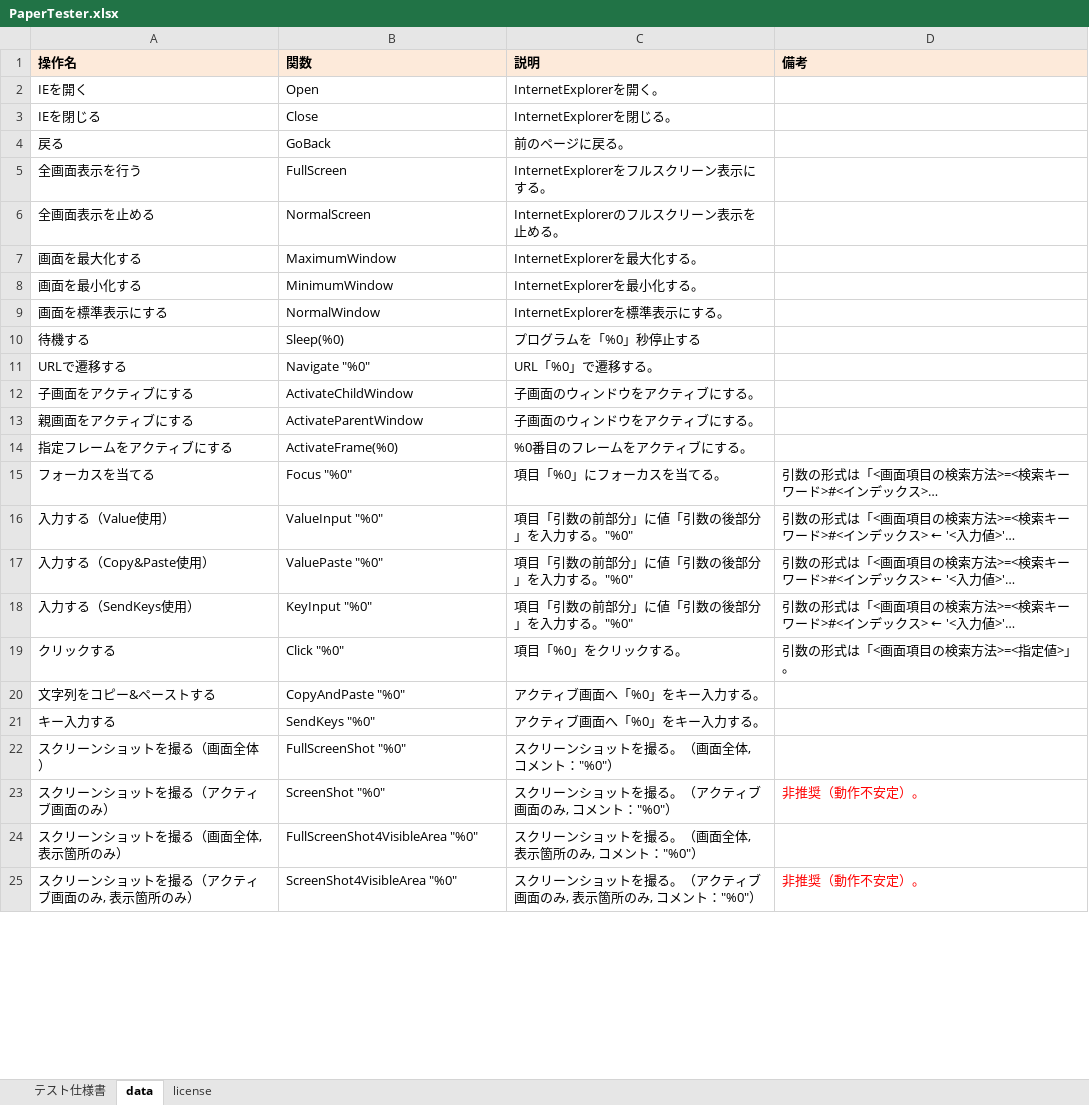
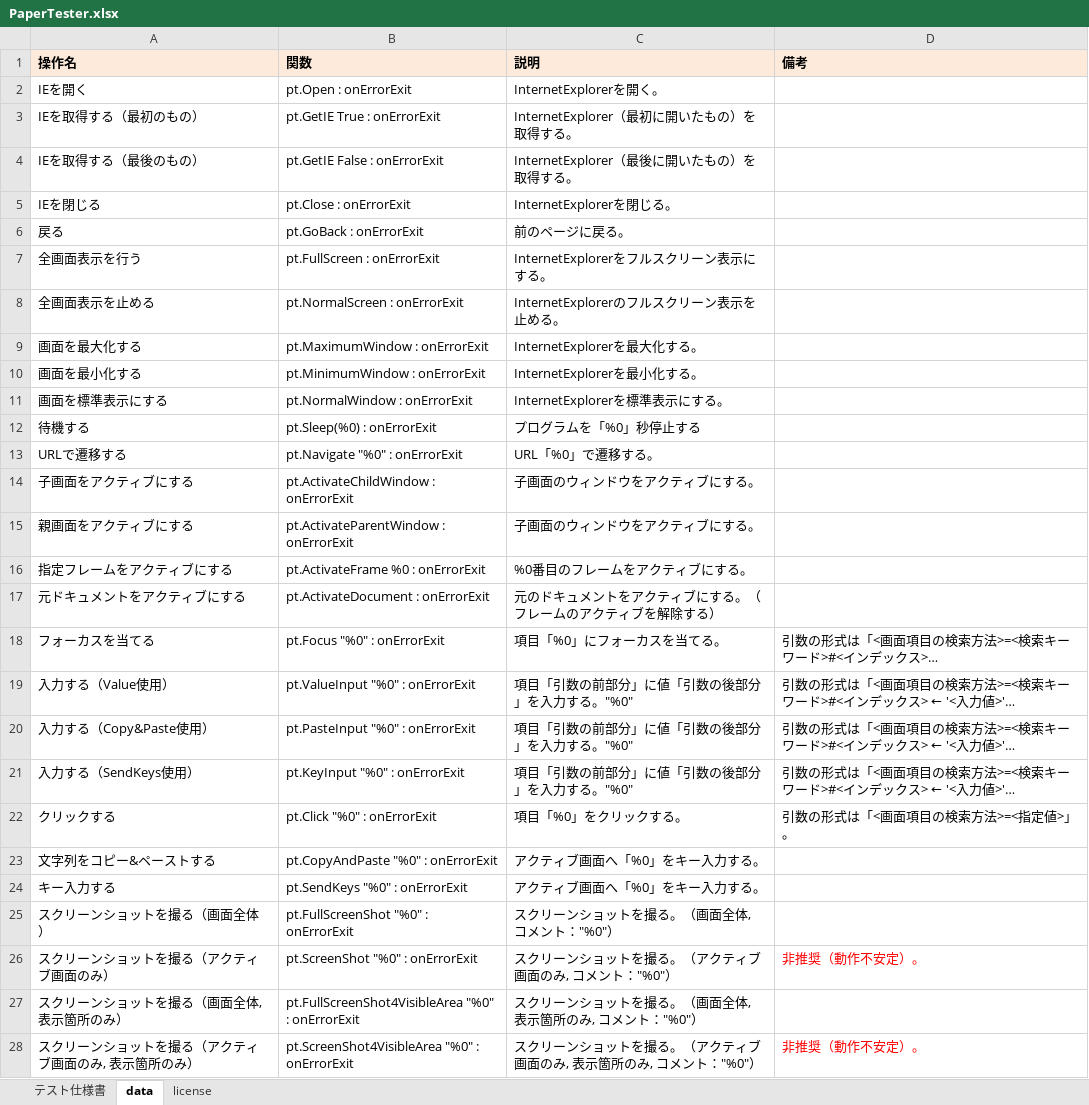
Before and after one commit to nezuQ/PaperTester, an Excel workbook: PaperTester.xlsx, sheet data, drawn as a sheet; only a part is shown; long unchanged cells end in …; values as stored, in another font and other column widths than the file's, no borders; addresses are those after the commit; the diff covers the shown part only; the diff names each change by its address in the sheet, - before the commit and + after, or states it on an @@ line.

Commit message:
Create PaperTester class. Create exexute file. Add error handling process.

```diff
--- a/PaperTester.xlsx (sheet data)
+++ b/PaperTester.xlsx (sheet data)
-B2 (関数): Open
+B2 (関数): pt.Open : onErrorExit
+row 3: IEを取得する（最初のもの） | pt.GetIE True : onErrorExit | InternetExplorer（最初に開いたもの）を取得する。
+row 4: IEを取得する（最後のもの） | pt.GetIE False : onErrorExit | InternetExplorer（最後に開いたもの）を取得する。
-B5 (関数): Close
+B5 (関数): pt.Close : onErrorExit
-B6 (関数): GoBack
+B6 (関数): pt.GoBack : onErrorExit
-B7 (関数): FullScreen
+B7 (関数): pt.FullScreen : onErrorExit
-B8 (関数): NormalScreen
+B8 (関数): pt.NormalScreen : onErrorExit
-B9 (関数): MaximumWindow
+B9 (関数): pt.MaximumWindow : onErrorExit
-B10 (関数): MinimumWindow
+B10 (関数): pt.MinimumWindow : onErrorExit
-B11 (関数): NormalWindow
+B11 (関数): pt.NormalWindow : onErrorExit
-B12 (関数): Sleep(%0)
+B12 (関数): pt.Sleep(%0) : onErrorExit
-B13 (関数): Navigate "%0"
+B13 (関数): pt.Navigate "%0" : onErrorExit
-B14 (関数): ActivateChildWindow
+B14 (関数): pt.ActivateChildWindow : onErrorExit
-B15 (関数): ActivateParentWindow
+B15 (関数): pt.ActivateParentWindow : onErrorExit
-B16 (関数): ActivateFrame(%0)
+B16 (関数): pt.ActivateFrame %0 : onErrorExit
+row 17: 元ドキュメントをアクティブにする | pt.ActivateDocument : onErrorExit | 元のドキュメントをアクティブにする。（フレームのアクティブを解除する）
-B18 (関数): Focus "%0"
+B18 (関数): pt.Focus "%0" : onErrorExit
-B19 (関数): ValueInput "%0"
+B19 (関数): pt.ValueInput "%0" : onErrorExit
-B20 (関数): ValuePaste "%0"
+B20 (関数): pt.PasteInput "%0" : onErrorExit
-B21 (関数): KeyInput "%0"
+B21 (関数): pt.KeyInput "%0" : onErrorExit
-B22 (関数): Click "%0"
+B22 (関数): pt.Click "%0" : onErrorExit
-B23 (関数): CopyAndPaste "%0"
+B23 (関数): pt.CopyAndPaste "%0" : onErrorExit
-B24 (関数): SendKeys "%0"
+B24 (関数): pt.SendKeys "%0" : onErrorExit
-B25 (関数): FullScreenShot "%0"
+B25 (関数): pt.FullScreenShot "%0" : onErrorExit
-B26 (関数): ScreenShot "%0"
+B26 (関数): pt.ScreenShot "%0" : onErrorExit
-B27 (関数): FullScreenShot4VisibleArea "%0"
+B27 (関数): pt.FullScreenShot4VisibleArea "%0" : onErrorExit
-B28 (関数): ScreenShot4VisibleArea "%0"
+B28 (関数): pt.ScreenShot4VisibleArea "%0" : onErrorExit
```
Also changed, not shown: 1 edited cell elsewhere in this sheet, sheet テスト仕様書, formulas that keep their value, EvidenceTemplate.xlsx, 4 other files.
